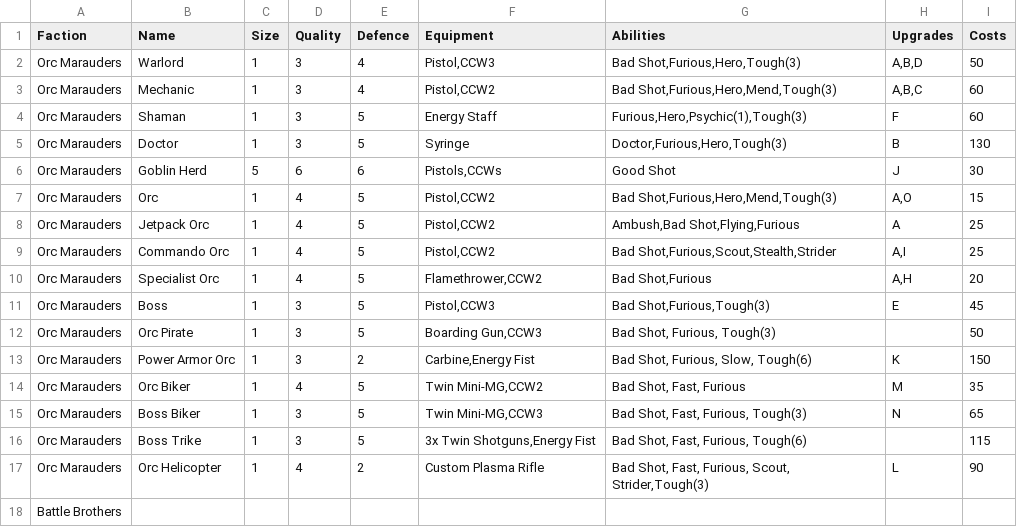
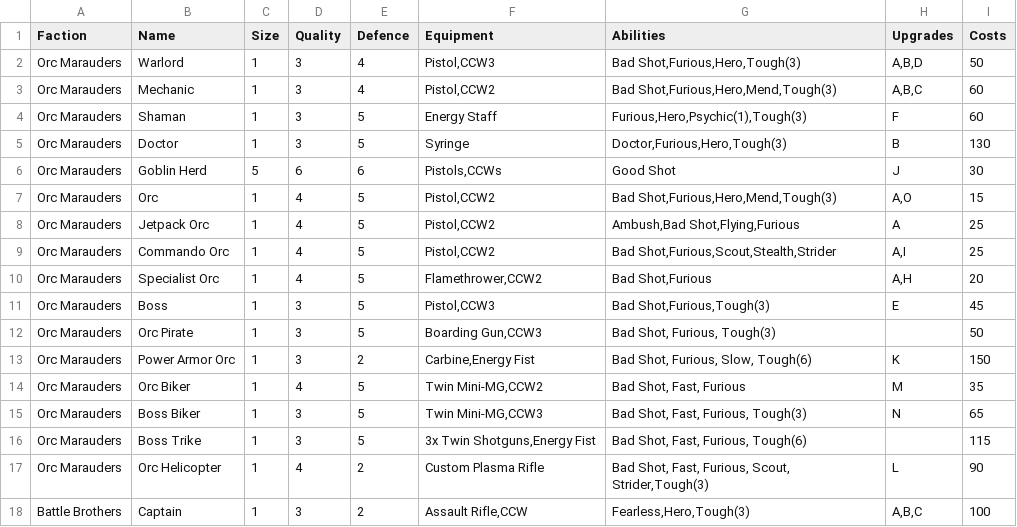
Before and after one commit to tuxBurner/opr-Roster, a CSV file: conf/opr/armies.csv, drawn as a sheet; removed rows and columns are numbered as before the commit, all else as after; the diff names each change by its address in the sheet, - before the commit and + after, or states it on an @@ line.

```diff
--- a/conf/opr/armies.csv
+++ b/conf/opr/armies.csv
-row 18: Battle Brothers
+row 18: Battle Brothers | Captain | 1 | 3 | 2 | Assault Rifle,CCW | Fearless,Hero,Tough(3) | A,B,C | 100
```
Also changed, not shown: conf/opr/abilities.csv, 10 other files.
